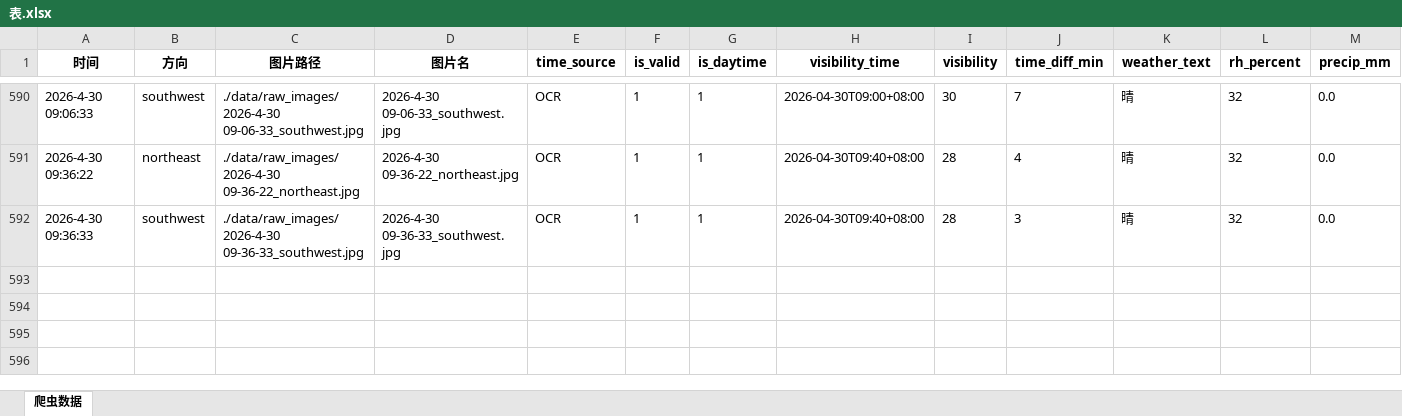
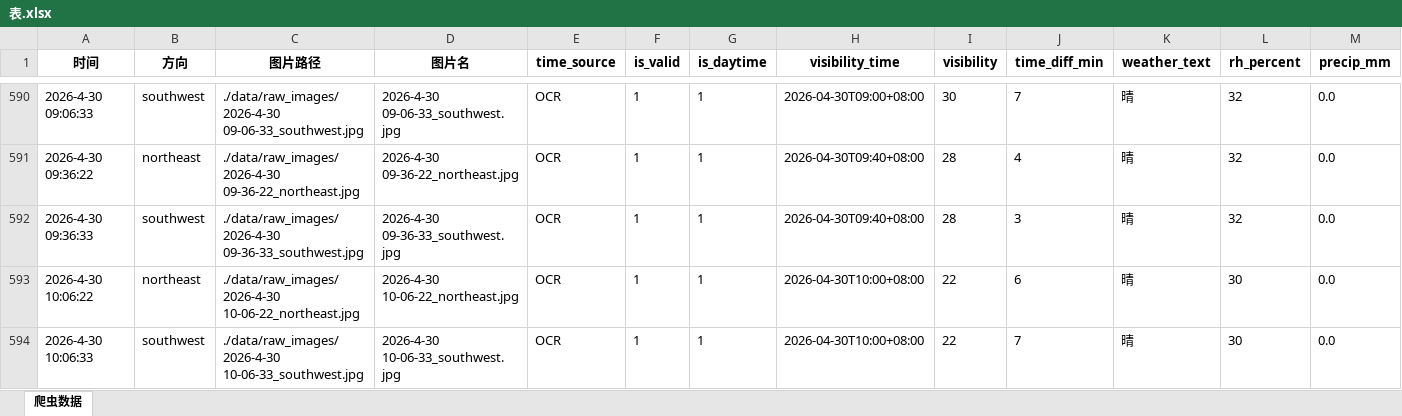
Before and after one commit to xiiiiiiiiiiier/fictional-octo-journey, an Excel workbook: 时刻爬取/data/metadata/表.xlsx, sheet 爬虫数据, drawn as a sheet; only a part is shown, gaps mark what is left out; values as stored, in another font and other column widths than the file's, no borders; rows hold the shown columns only; the diff names each change by its address in the sheet, - before the commit and + after, or states it on an @@ line.

```diff
--- a/时刻爬取/data/metadata/表.xlsx (sheet 爬虫数据)
+++ b/时刻爬取/data/metadata/表.xlsx (sheet 爬虫数据)
+row 593: 2026-4-30 10:06:22 | northeast | ./data/raw_images/2026-4-30 10-06-22_northeast.jpg | 2026-4-30 10-06-22_northeast.jpg | OCR | 1 | 1 | 2026-04-30T10:00+08:00 | 22 | 6 | 晴 | 30 | 0.0
+row 594: 2026-4-30 10:06:33 | southwest | ./data/raw_images/2026-4-30 10-06-33_southwest.jpg | 2026-4-30 10-06-33_southwest.jpg | OCR | 1 | 1 | 2026-04-30T10:00+08:00 | 22 | 7 | 晴 | 30 | 0.0
```
Also changed, not shown: 2 other files.
